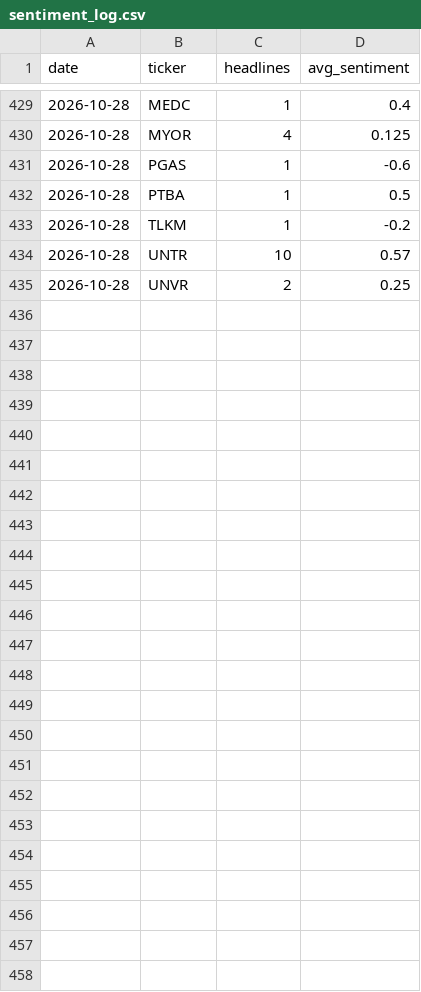
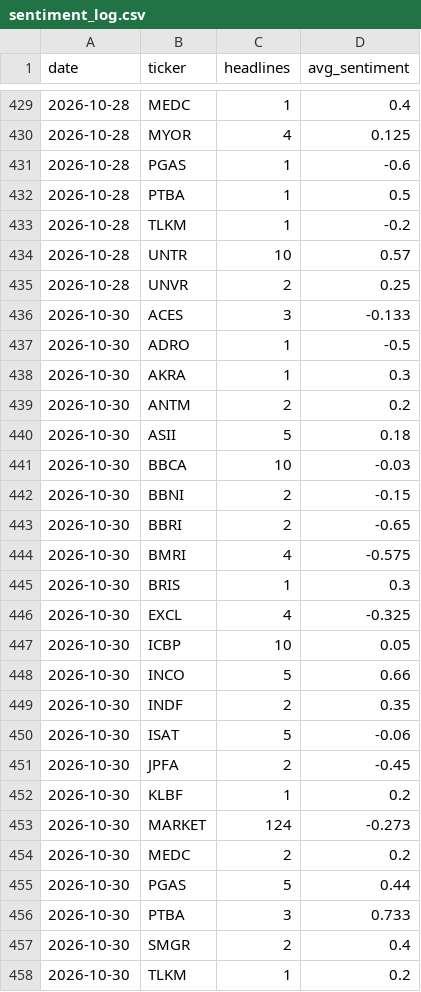
Before and after one commit to benchandra/idx-trend-bot, a CSV file: docs/data/sentiment_log.csv, drawn as a sheet; only a part is shown, gaps mark what is left out.

```diff
--- a/docs/data/sentiment_log.csv
+++ b/docs/data/sentiment_log.csv
@@ -435 +435,24 @@ date,ticker,headlines,avg_sentiment
 2026-10-28,UNVR,2,0.25
+2026-10-30,ACES,3,-0.133
+2026-10-30,ADRO,1,-0.5
+2026-10-30,AKRA,1,0.3
+2026-10-30,ANTM,2,0.2
+2026-10-30,ASII,5,0.18
+2026-10-30,BBCA,10,-0.03
+2026-10-30,BBNI,2,-0.15
+2026-10-30,BBRI,2,-0.65
+2026-10-30,BMRI,4,-0.575
+2026-10-30,BRIS,1,0.3
+2026-10-30,EXCL,4,-0.325
+2026-10-30,ICBP,10,0.05
+2026-10-30,INCO,5,0.66
+2026-10-30,INDF,2,0.35
+2026-10-30,ISAT,5,-0.06
+2026-10-30,JPFA,2,-0.45
+2026-10-30,KLBF,1,0.2
+2026-10-30,MARKET,124,-0.273
+2026-10-30,MEDC,2,0.2
+2026-10-30,PGAS,5,0.44
+2026-10-30,PTBA,3,0.733
+2026-10-30,SMGR,2,0.4
+2026-10-30,TLKM,1,0.2
```
Also changed, not shown: docs/data/committee_log.csv, docs/data/kronos_log.csv, 7 other files.
